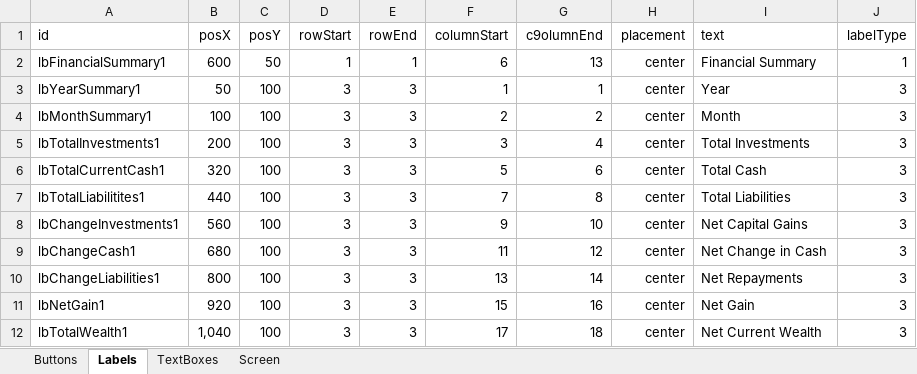
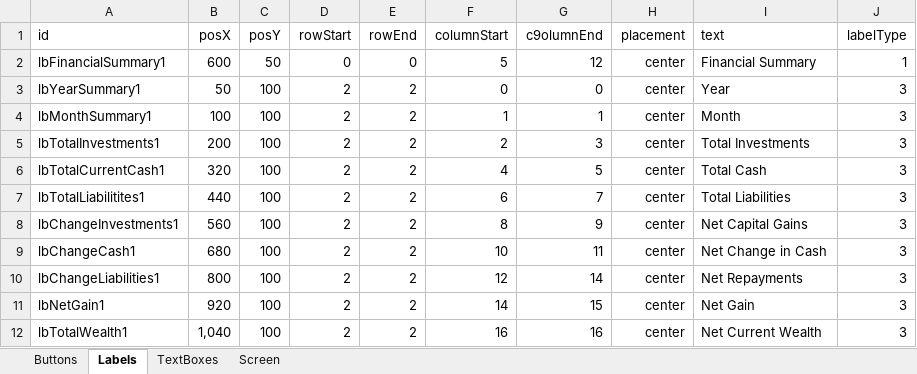
Before and after one commit to TejjasD/RapidGUIBase, an Excel workbook: assets/layout/screen1Elements.xlsx, sheet Labels, drawn as a sheet; values as stored, in another font and other column widths than the file's, no borders; the diff names each change by its address in the sheet, - before the commit and + after, or states it on an @@ line.

```diff
--- a/assets/layout/screen1Elements.xlsx (sheet Labels)
+++ b/assets/layout/screen1Elements.xlsx (sheet Labels)
-D2 (rowStart): 1
+D2 (rowStart): 0
-E2 (rowEnd): 1
+E2 (rowEnd): 0
-F2 (columnStart): 6
+F2 (columnStart): 5
-G2 (c9olumnEnd): 13
+G2 (c9olumnEnd): 12
-D3:D12 (rowStart): 3
+D3:D12 (rowStart): 2
-E3:E12 (rowEnd): 3
+E3:E12 (rowEnd): 2
-F3 (columnStart): 1
+F3 (columnStart): 0
-G3 (c9olumnEnd): 1
+G3 (c9olumnEnd): 0
-F4 (columnStart): 2
+F4 (columnStart): 1
-G4 (c9olumnEnd): 2
+G4 (c9olumnEnd): 1
-F5 (columnStart): 3
+F5 (columnStart): 2
-G5 (c9olumnEnd): 4
+G5 (c9olumnEnd): 3
-F6 (columnStart): 5
+F6 (columnStart): 4
-G6 (c9olumnEnd): 6
+G6 (c9olumnEnd): 5
-F7 (columnStart): 7
+F7 (columnStart): 6
-G7 (c9olumnEnd): 8
+G7 (c9olumnEnd): 7
-F8 (columnStart): 9
+F8 (columnStart): 8
-G8 (c9olumnEnd): 10
+G8 (c9olumnEnd): 9
-F9 (columnStart): 11
+F9 (columnStart): 10
-G9 (c9olumnEnd): 12
+G9 (c9olumnEnd): 11
-F10 (columnStart): 13
+F10 (columnStart): 12
-F11 (columnStart): 15
+F11 (columnStart): 14
-G11 (c9olumnEnd): 16
+G11 (c9olumnEnd): 15
-F12 (columnStart): 17
+F12 (columnStart): 16
-G12 (c9olumnEnd): 18
+G12 (c9olumnEnd): 16
```
Also changed, not shown: sheet Buttons, assets/layout/screen0Elements.xlsx, assets/layout/screen2Elements.xlsx, 11 other files.
